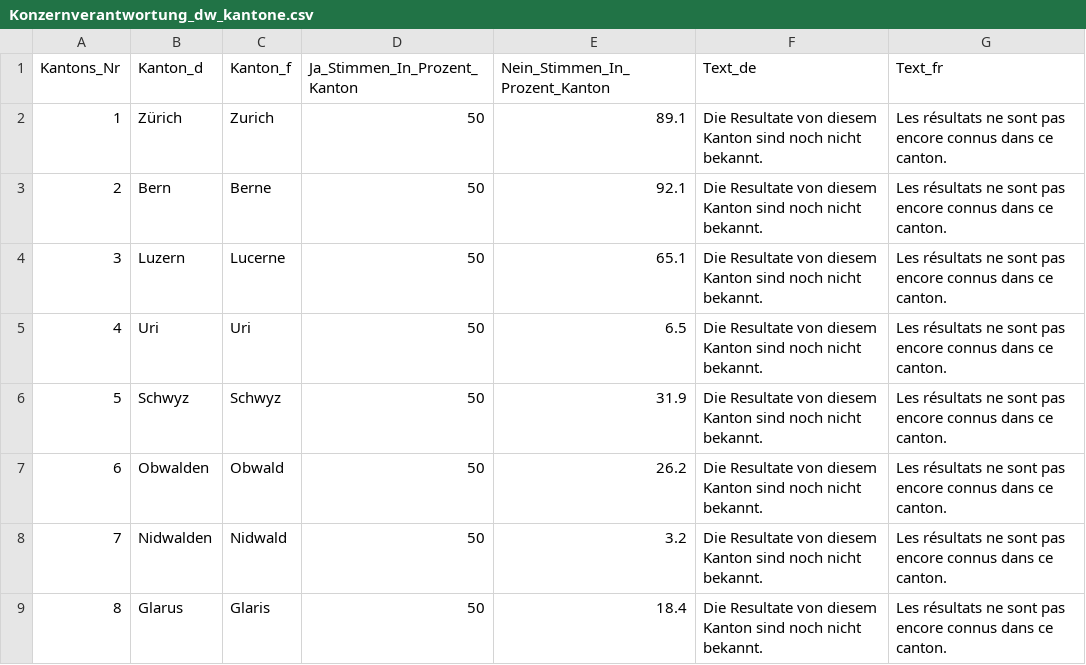
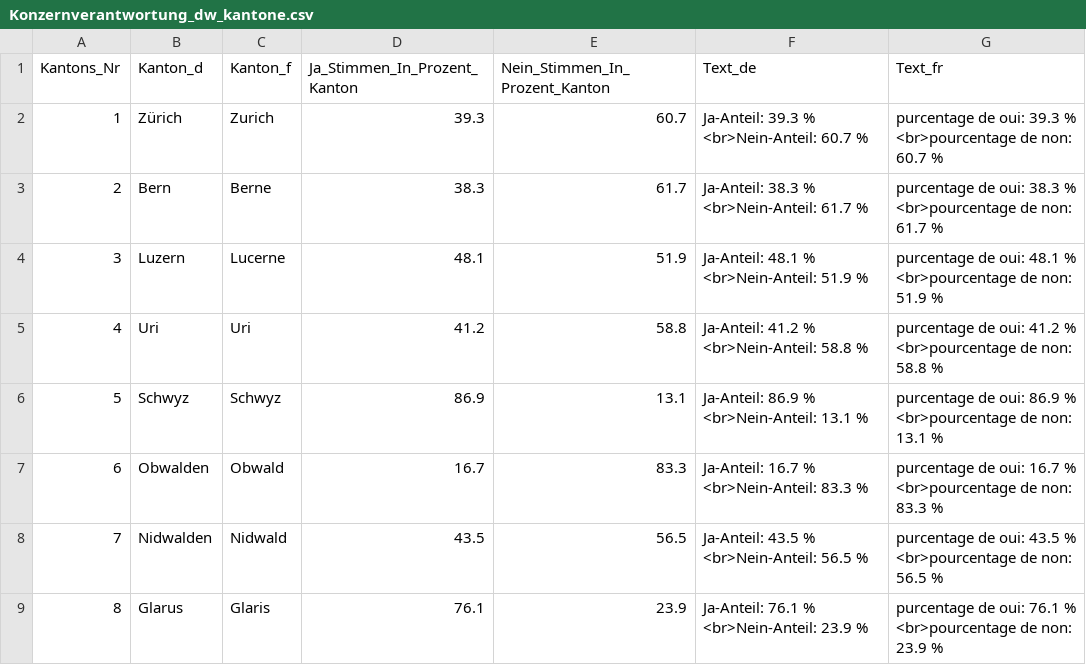
Before and after one commit to awp-finanznachrichten/lena_november2020, a CSV file: Output/Konzernverantwortung_dw_kantone.csv, drawn as a sheet; only a part is shown; the diff covers the shown part only.

```diff
--- a/Output/Konzernverantwortung_dw_kantone.csv
+++ b/Output/Konzernverantwortung_dw_kantone.csv
@@ -1,9 +1,9 @@
 "Kantons_Nr","Kanton_d","Kanton_f","Ja_Stimmen_In_Prozent_Kanton","Nein_Stimmen_In_Prozent_Kanton","Text_de","Text_fr"
-1,"Zürich","Zurich",50,89.1,"Die Resultate von diesem Kanton sind noch nicht bekannt.","Les résultats ne sont pas encore connus dans ce canton."
-2,"Bern","Berne",50,92.1,"Die Resultate von diesem Kanton sind noch nicht bekannt.","Les résultats ne sont pas encore connus dans ce canton."
-3,"Luzern","Lucerne",50,65.1,"Die Resultate von diesem Kanton sind noch nicht bekannt.","Les résultats ne sont pas encore connus dans ce canton."
-4,"Uri","Uri",50,6.5,"Die Resultate von diesem Kanton sind noch nicht bekannt.","Les résultats ne sont pas encore connus dans ce canton."
-5,"Schwyz","Schwyz",50,31.9,"Die Resultate von diesem Kanton sind noch nicht bekannt.","Les résultats ne sont pas encore connus dans ce canton."
-6,"Obwalden","Obwald",50,26.2,"Die Resultate von diesem Kanton sind noch nicht bekannt.","Les résultats ne sont pas encore connus dans ce canton."
-7,"Nidwalden","Nidwald",50,3.2,"Die Resultate von diesem Kanton sind noch nicht bekannt.","Les résultats ne sont pas encore connus dans ce canton."
-8,"Glarus","Glaris",50,18.4,"Die Resultate von diesem Kanton sind noch nicht bekannt.","Les résultats ne sont pas encore connus dans ce canton."
+1,"Zürich","Zurich",39.3,60.7,"Ja-Anteil: 39.3 % <br>Nein-Anteil: 60.7 %","purcentage de oui: 39.3 % <br>pourcentage de non: 60.7 %"
+2,"Bern","Berne",38.3,61.7,"Ja-Anteil: 38.3 % <br>Nein-Anteil: 61.7 %","purcentage de oui: 38.3 % <br>pourcentage de non: 61.7 %"
+3,"Luzern","Lucerne",48.1,51.9,"Ja-Anteil: 48.1 % <br>Nein-Anteil: 51.9 %","purcentage de oui: 48.1 % <br>pourcentage de non: 51.9 %"
+4,"Uri","Uri",41.2,58.8,"Ja-Anteil: 41.2 % <br>Nein-Anteil: 58.8 %","purcentage de oui: 41.2 % <br>pourcentage de non: 58.8 %"
+5,"Schwyz","Schwyz",86.9,13.1,"Ja-Anteil: 86.9 % <br>Nein-Anteil: 13.1 %","purcentage de oui: 86.9 % <br>pourcentage de non: 13.1 %"
+6,"Obwalden","Obwald",16.7,83.3,"Ja-Anteil: 16.7 % <br>Nein-Anteil: 83.3 %","purcentage de oui: 16.7 % <br>pourcentage de non: 83.3 %"
+7,"Nidwalden","Nidwald",43.5,56.5,"Ja-Anteil: 43.5 % <br>Nein-Anteil: 56.5 %","purcentage de oui: 43.5 % <br>pourcentage de non: 56.5 %"
+8,"Glarus","Glaris",76.1,23.9,"Ja-Anteil: 76.1 % <br>Nein-Anteil: 23.9 %","purcentage de oui: 76.1 % <br>pourcentage de non: 23.9 %"
```
Also changed, not shown: 72 edited cells elsewhere in this file, Output/Konzernverantwortung_dw.csv, Output/Kriegsgeschaefte_dw_kantone.csv.
